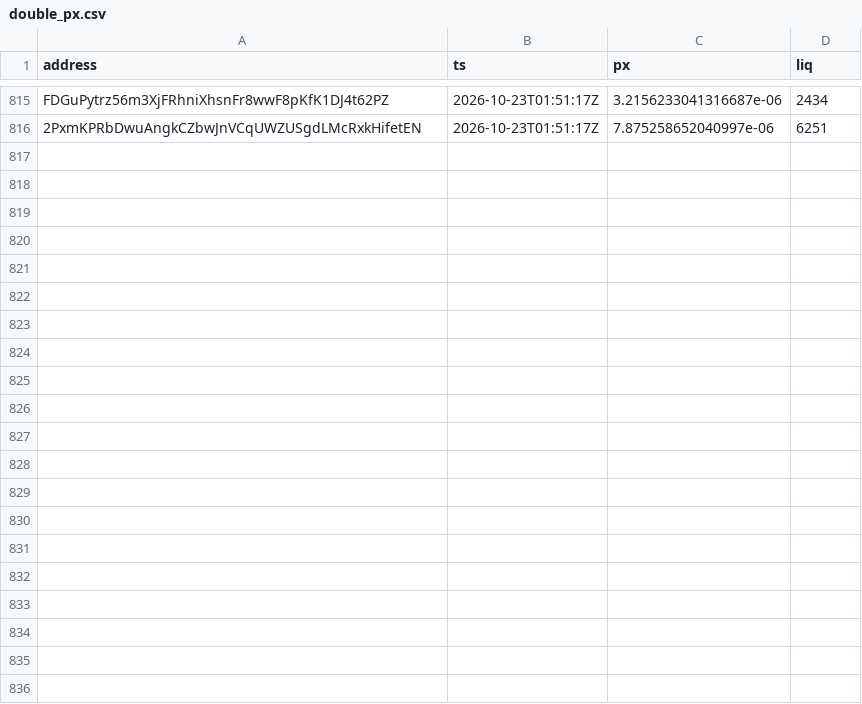
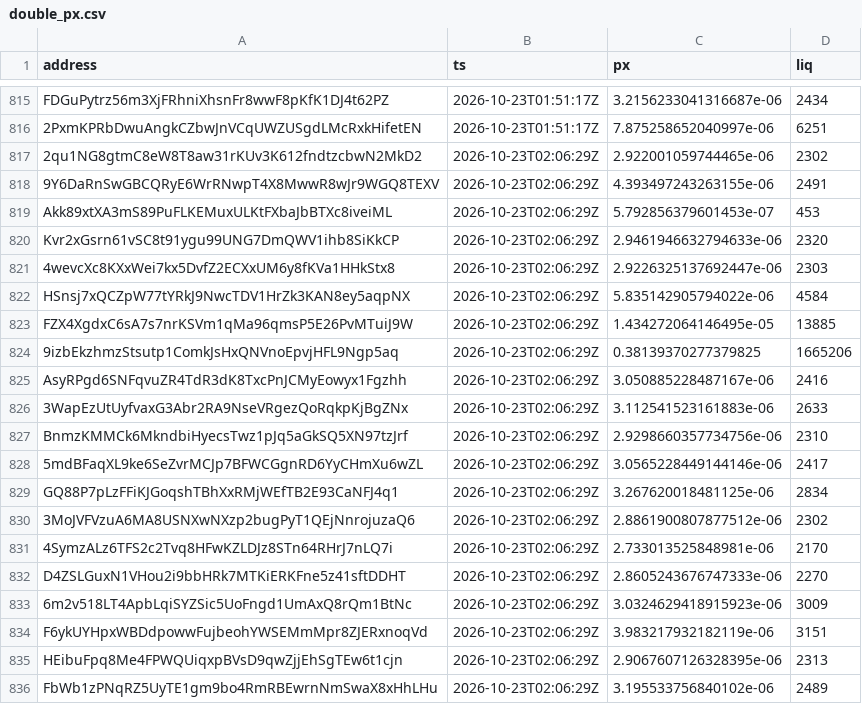
Before and after one commit to westphal03/meme-scanner, a CSV file: data/double_px.csv, drawn as a sheet; only a part is shown, gaps mark what is left out.

```diff
--- a/data/double_px.csv
+++ b/data/double_px.csv
@@ -816 +816,21 @@ FDGuPytrz56m3XjFRhniXhsnFr8wwF8pKfK1DJ4t62PZ,2026-10-23T01:51:17Z,3.215623304131
 2PxmKPRbDwuAngkCZbwJnVCqUWZUSgdLMcRxkHifetEN,2026-10-23T01:51:17Z,7.875258652040997e-06,6251
+2qu1NG8gtmC8eW8T8aw31rKUv3K612fndtzcbwN2MkD2,2026-10-23T02:06:29Z,2.922001059744465e-06,2302
+9Y6DaRnSwGBCQRyE6WrRNwpT4X8MwwR8wJr9WGQ8TEXV,2026-10-23T02:06:29Z,4.393497243263155e-06,2491
+Akk89xtXA3mS89PuFLKEMuxULKtFXbaJbBTXc8iveiML,2026-10-23T02:06:29Z,5.792856379601453e-07,453
+Kvr2xGsrn61vSC8t91ygu99UNG7DmQWV1ihb8SiKkCP,2026-10-23T02:06:29Z,2.9461946632794633e-06,2320
+4wevcXc8KXxWei7kx5DvfZ2ECXxUM6y8fKVa1HHkStx8,2026-10-23T02:06:29Z,2.9226325137692447e-06,2303
+HSnsj7xQCZpW77tYRkJ9NwcTDV1HrZk3KAN8ey5aqpNX,2026-10-23T02:06:29Z,5.835142905794022e-06,4584
+FZX4XgdxC6sA7s7nrKSVm1qMa96qmsP5E26PvMTuiJ9W,2026-10-23T02:06:29Z,1.434272064146495e-05,13885
+9izbEkzhmzStsutp1ComkJsHxQNVnoEpvjHFL9Ngp5aq,2026-10-23T02:06:29Z,0.38139370277379825,1665206
+AsyRPgd6SNFqvuZR4TdR3dK8TxcPnJCMyEowyx1Fgzhh,2026-10-23T02:06:29Z,3.050885228487167e-06,2416
+3WapEzUtUyfvaxG3Abr2RA9NseVRgezQoRqkpKjBgZNx,2026-10-23T02:06:29Z,3.112541523161883e-06,2633
+BnmzKMMCk6MkndbiHyecsTwz1pJq5aGkSQ5XN97tzJrf,2026-10-23T02:06:29Z,2.9298660357734756e-06,2310
+5mdBFaqXL9ke6SeZvrMCJp7BFWCGgnRD6YyCHmXu6wZL,2026-10-23T02:06:29Z,3.0565228449144146e-06,2417
+GQ88P7pLzFFiKJGoqshTBhXxRMjWEfTB2E93CaNFJ4q1,2026-10-23T02:06:29Z,3.267620018481125e-06,2834
+3MoJVFVzuA6MA8USNXwNXzp2bugPyT1QEjNnrojuzaQ6,2026-10-23T02:06:29Z,2.8861900807877512e-06,2302
+4SymzALz6TFS2c2Tvq8HFwKZLDJz8STn64RHrJ7nLQ7i,2026-10-23T02:06:29Z,2.733013525848981e-06,2170
+D4ZSLGuxN1VHou2i9bbHRk7MTKiERKFne5z41sftDDHT,2026-10-23T02:06:29Z,2.8605243676747333e-06,2270
+6m2v518LT4ApbLqiSYZSic5UoFngd1UmAxQ8rQm1BtNc,2026-10-23T02:06:29Z,3.0324629418915923e-06,3009
+F6ykUYHpxWBDdpowwFujbeohYWSEMmMpr8ZJERxnoqVd,2026-10-23T02:06:29Z,3.983217932182119e-06,3151
+HEibuFpq8Me4FPWQUiqxpBVsD9qwZjjEhSgTEw6t1cjn,2026-10-23T02:06:29Z,2.9067607126328395e-06,2313
+FbWb1zPNqRZ5UyTE1gm9bo4RmRBEwrnNmSwaX8xHhLHu,2026-10-23T02:06:29Z,3.195533756840102e-06,2489
```
Also changed, not shown: data/double_book.csv, data/enrich.csv, 4 other files.
